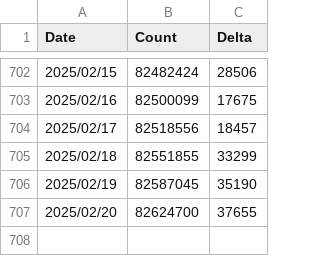
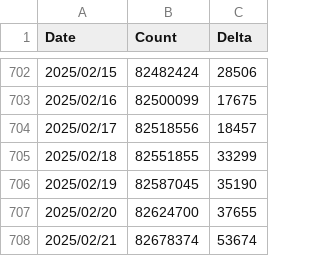
Before and after one commit to Issif/docker-pulls-scraper, a CSV file: data/SUM_falco.csv, drawn as a sheet; only a part is shown, gaps mark what is left out; the diff names each change by its address in the sheet, - before the commit and + after, or states it on an @@ line.

```diff
--- a/data/SUM_falco.csv
+++ b/data/SUM_falco.csv
+row 708: 2025/02/21 | 82678374 | 53674
```
Also changed, not shown: data/SUM_falco-driver-loader.csv, data/falcosecurity_falco-driver-loader.csv, 37 other files.
